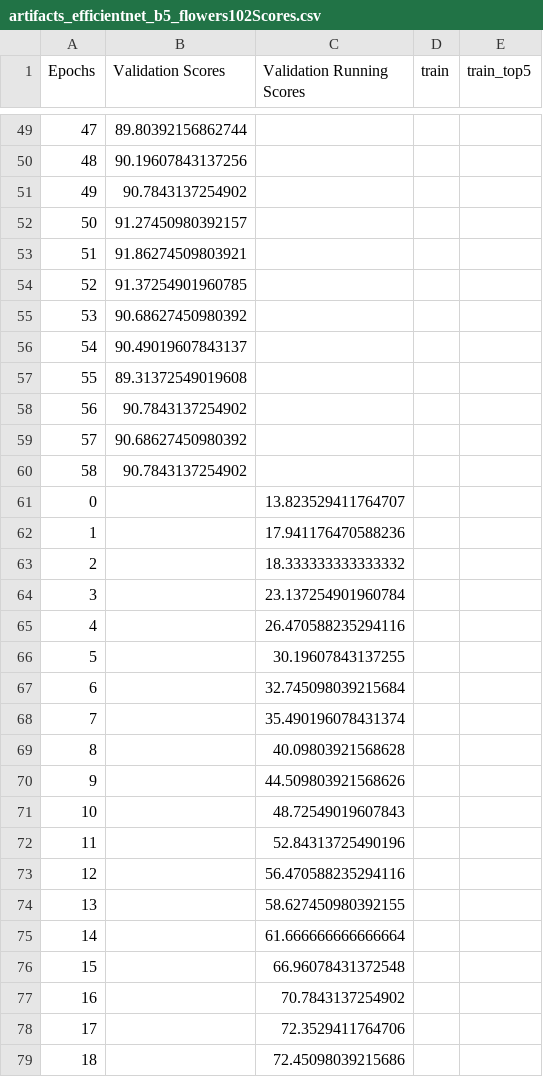
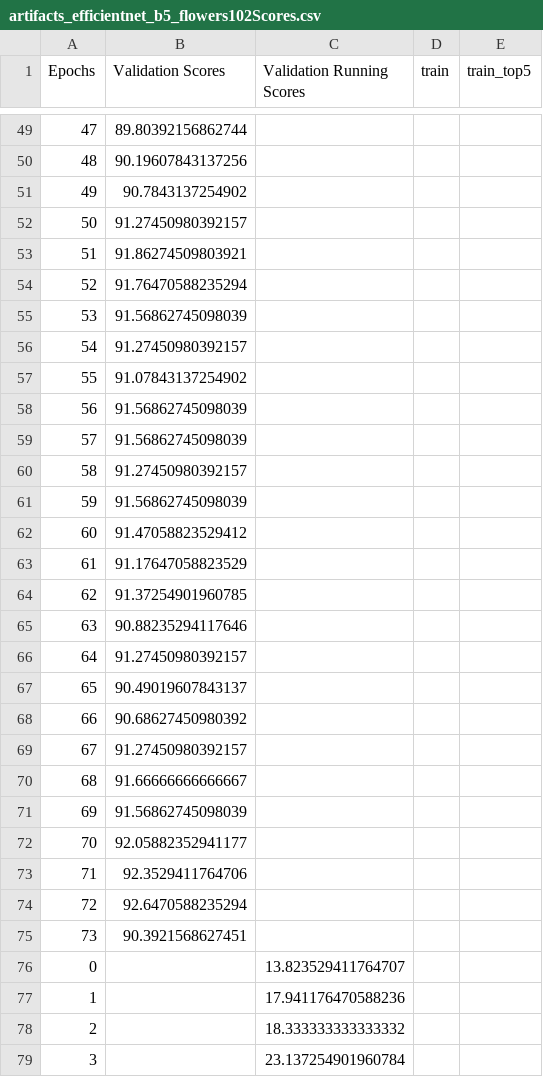
Before and after one commit to jbermud2/idls26_perfAI, a CSV file: perf_ai_tests/artifacts_efficientnet_b5_flowers102/artifacts_efficientnet_b5_flowers102Scores.csv, drawn as a sheet; only a part is shown, gaps mark what is left out; the shorter side is filled out with more unchanged rows; addresses are those after the commit; the diff covers the shown part only; the diff names each change by its address in the sheet, - before the commit and + after, or states it on an @@ line.

```diff
--- a/perf_ai_tests/artifacts_efficientnet_b5_flowers102/artifacts_efficientnet_b5_flowers102Scores.csv
+++ b/perf_ai_tests/artifacts_efficientnet_b5_flowers102/artifacts_efficientnet_b5_flowers102Scores.csv
+row 54: 52 | 91.76470588235294
+row 55: 53 | 91.56862745098039
+row 56: 54 | 91.27450980392157
+row 57: 55 | 91.07843137254902
+row 58: 56 | 91.56862745098039
+row 59: 57 | 91.56862745098039
+row 60: 58 | 91.27450980392157
+row 61: 59 | 91.56862745098039
+row 62: 60 | 91.47058823529412
+row 63: 61 | 91.17647058823529
@@ column A (Epochs) renumbered between rows 64 and 281 @@
+row 65: 63 | 90.88235294117646
+row 66: 64 | 91.27450980392157
+row 67: 65 | 90.49019607843137
+row 69: 67 | 91.27450980392157
-B70 (Validation Scores): 90.49019607843137
+B70 (Validation Scores): 91.66666666666667
-B71 (Validation Scores): 89.31372549019608
+B71 (Validation Scores): 91.56862745098039
-B72 (Validation Scores): 90.7843137254902
+B72 (Validation Scores): 92.05882352941177
-B73 (Validation Scores): 90.68627450980392
+B73 (Validation Scores): 92.3529411764706
-B74 (Validation Scores): 90.7843137254902
+B74 (Validation Scores): 92.6470588235294
+row 75: 73 | 90.3921568627451
```
Also changed, not shown: 50 added rows, 5 removed rows, 2 moved rows and 6 edited cells elsewhere in this file, perf_ai_tests/artifacts_efficientnet_b5_flowers102/artifacts_efficientnet_b5_flowers102learning_rate.csv, 12 other files.
